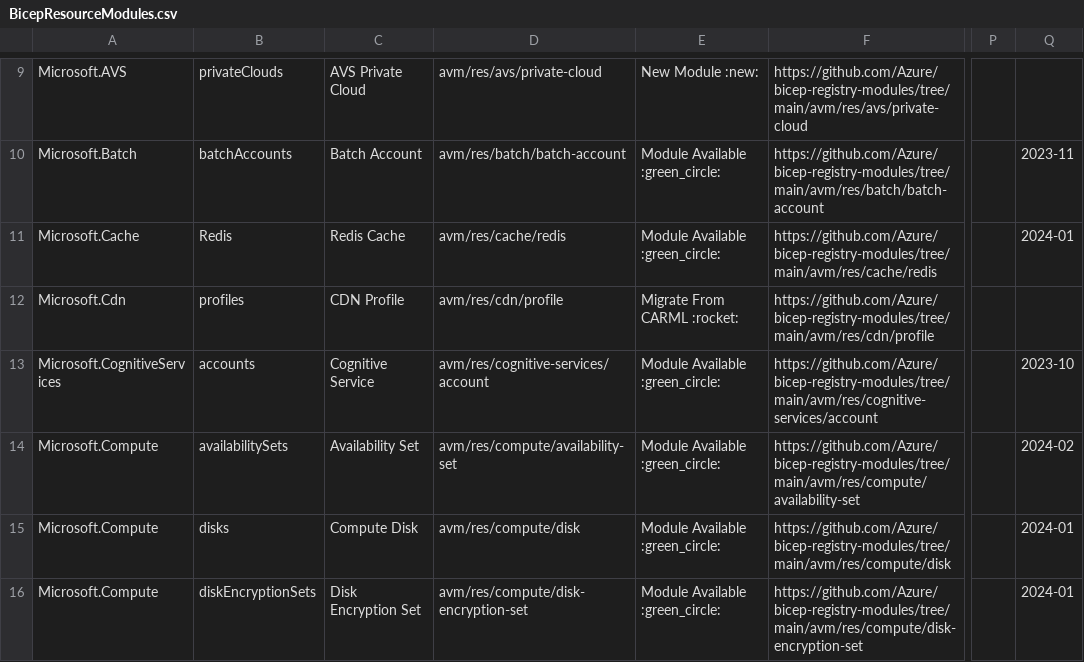
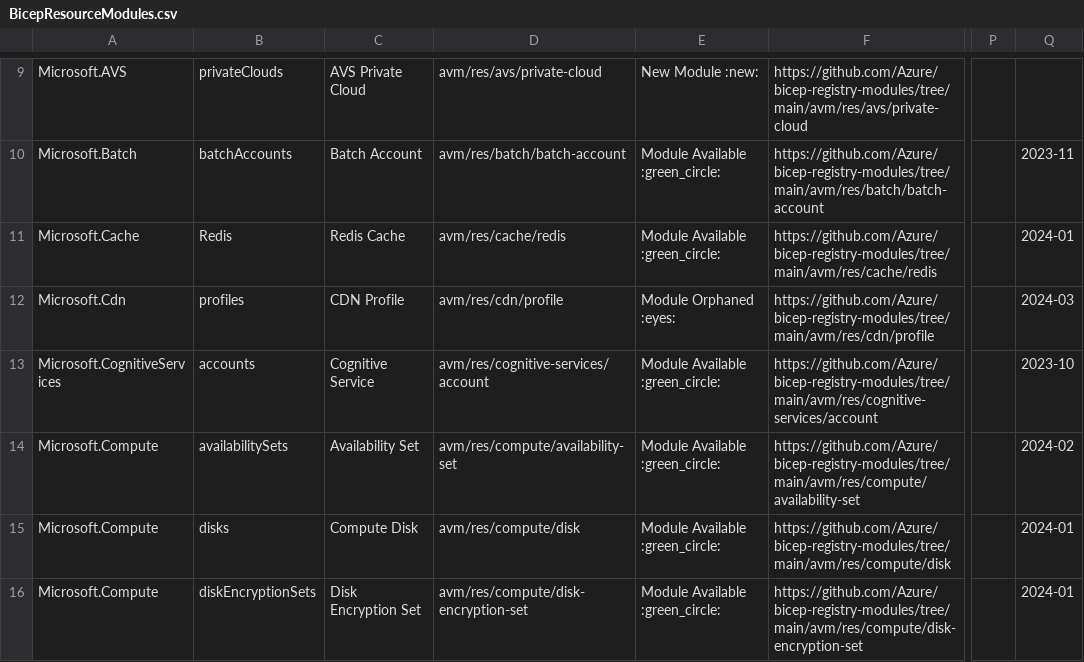
Before and after one commit to Azure/Azure-Verified-Modules, a CSV file: docs/static/module-indexes/BicepResourceModules.csv, drawn as a sheet; only a part is shown, gaps mark what is left out; the diff covers the shown part only; the diff names each change by its address in the sheet, - before the commit and + after, or states it on an @@ line.

```diff
--- a/docs/static/module-indexes/BicepResourceModules.csv
+++ b/docs/static/module-indexes/BicepResourceModules.csv
-E12: Migrate From CARML :rocket:
+E12: Module Orphaned :eyes:
-Q12: (empty)
+Q12: 2024-03
```
Also changed, not shown: 1 added row and 2 edited cells elsewhere in this file, docs/static/module-indexes/BicepPatternModules.csv.
